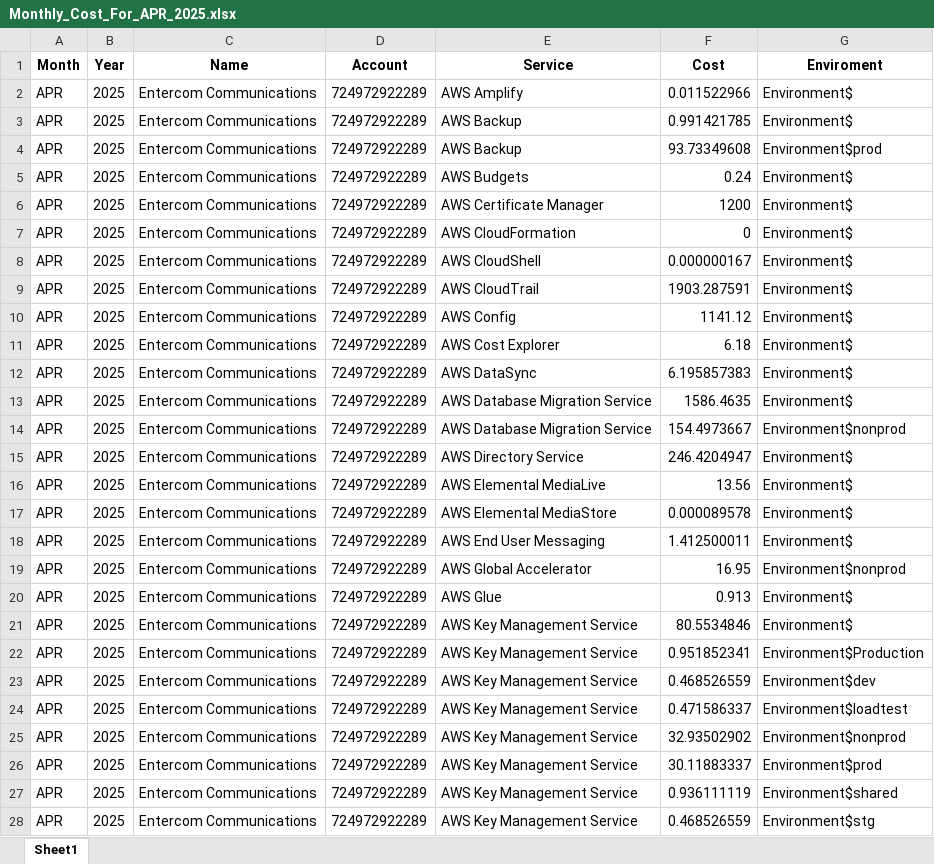
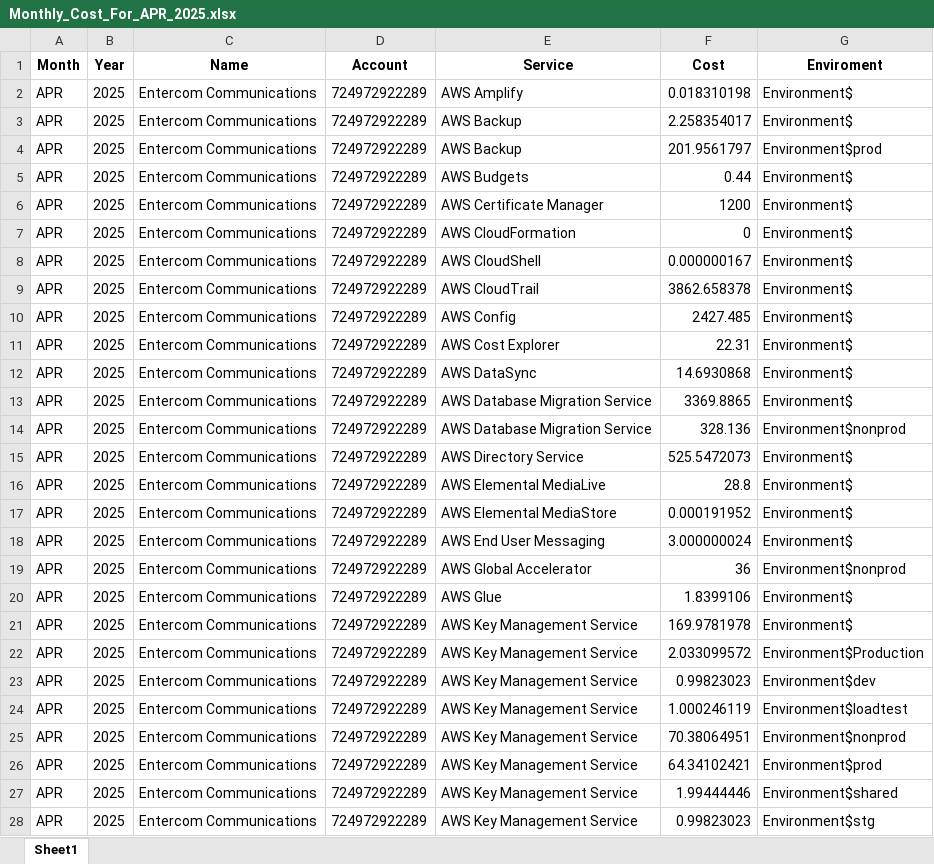
Before and after one commit to jorgeerodriguez/FinOps_AWS, an Excel workbook: Monthly_Cost_For_APR_2025.xlsx, sheet Sheet1, drawn as a sheet; only a part is shown; values as stored, in another font and other column widths than the file's, no borders; the diff covers the shown part only; the diff names each change by its address in the sheet, - before the commit and + after, or states it on an @@ line.

Commit message:
Closing April Month and forcast May 2025

```diff
--- a/Monthly_Cost_For_APR_2025.xlsx (sheet Sheet1)
+++ b/Monthly_Cost_For_APR_2025.xlsx (sheet Sheet1)
-F2 (Cost): 0.011522966
+F2 (Cost): 0.018310198
-F3 (Cost): 0.991421785
+F3 (Cost): 2.258354017
-F4 (Cost): 93.73349608
+F4 (Cost): 201.9561797
-F5 (Cost): 0.24
+F5 (Cost): 0.44
-F9 (Cost): 1903.287591
+F9 (Cost): 3862.658378
-F10 (Cost): 1141.12
+F10 (Cost): 2427.485
-F11 (Cost): 6.18
+F11 (Cost): 22.31
-F12 (Cost): 6.195857383
+F12 (Cost): 14.6930868
-F13 (Cost): 1586.4635
+F13 (Cost): 3369.8865
-F14 (Cost): 154.4973667
+F14 (Cost): 328.136
-F15 (Cost): 246.4204947
+F15 (Cost): 525.5472073
-F16 (Cost): 13.56
+F16 (Cost): 28.8
-F17 (Cost): 0.000089578
+F17 (Cost): 0.000191952
-F18 (Cost): 1.412500011
+F18 (Cost): 3.000000024
-F19 (Cost): 16.95
+F19 (Cost): 36
-F20 (Cost): 0.913
+F20 (Cost): 1.8399106
-F21 (Cost): 80.5534846
+F21 (Cost): 169.9781978
-F22 (Cost): 0.951852341
+F22 (Cost): 2.033099572
-F23 (Cost): 0.468526559
+F23 (Cost): 0.99823023
-F24 (Cost): 0.471586337
+F24 (Cost): 1.000246119
-F25 (Cost): 32.93502902
+F25 (Cost): 70.38064951
-F26 (Cost): 30.11883337
+F26 (Cost): 64.34102421
-F27 (Cost): 0.936111119
+F27 (Cost): 1.99444446
-F28 (Cost): 0.468526559
+F28 (Cost): 0.99823023
```
Also changed, not shown: 3 added rows and 139 edited cells elsewhere in this sheet, 4 other files.
